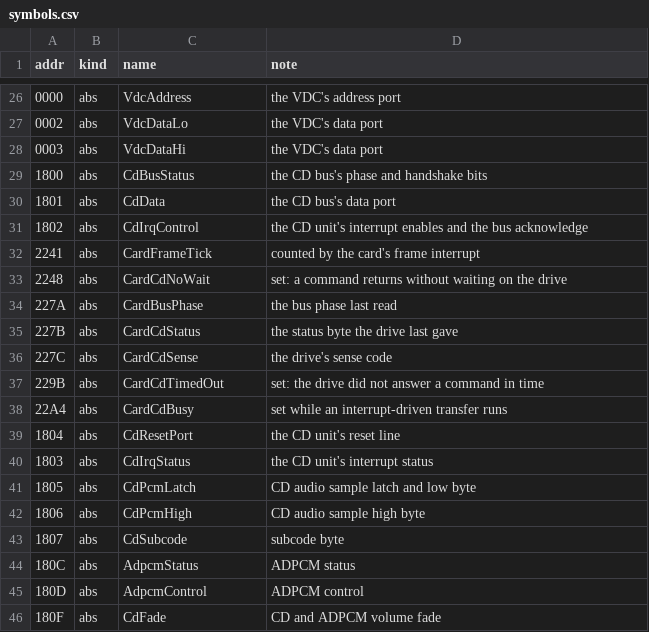
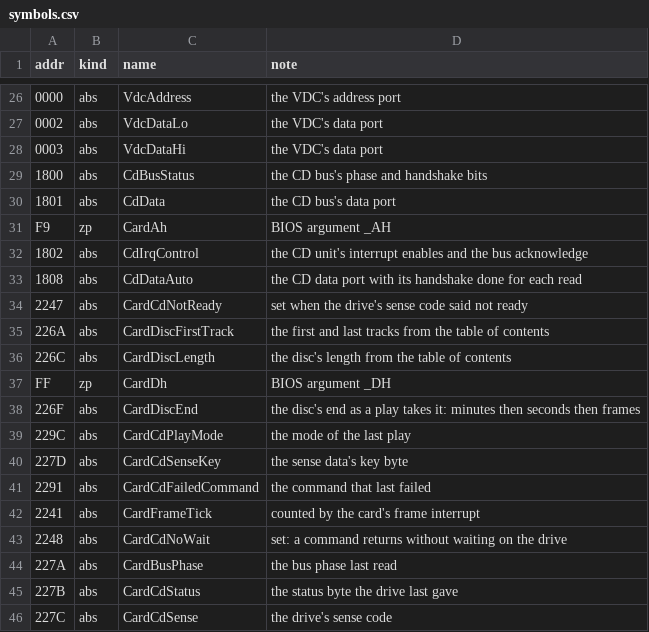
Before and after one commit to jeff-strutb/rondoofblood, a CSV file: syscard/config/symbols.csv, drawn as a sheet; only a part is shown, gaps mark what is left out; the shorter side is filled out with more unchanged rows; the diff names each change by its address in the sheet, - before the commit and + after, or states it on an @@ line.

Commit message:
Add the card's disc exchange, play and seek routines as C
Short of done: these are T2 at most. The card has no ledger, so no tier is
recorded for it. The planted-bug control for card code has not run, so a
pass here shows the gate agrees, not that it can catch a fault.

Not judged by any script: cd_retry_after_error, cd_drop_extra_data,
disc_end_minus_one_frame, cd_request_sense, clear_cd_result,
write_vram_word_pending, cd_pcmrd and unmap_math_bank were never run
(UNCOVERED). cd_pause, cd_subq and cd_test_unit ran (11, 11 and 6 calls)
but every call was unverified. cd_send_command has 313 of 432 calls
unverified.

Measured from a snapshot of this commit's files: image 40 routines, 262144
bytes, 0 differing. A5 0 divergent; card rows 129829 calls, 129037
identical, 792 unverified. Game rows excluding the card: 13747708
identical, 0 divergent, 764741 unverified, as before. A7 119770 of 119770
frames identical.

```diff
--- a/syscard/config/symbols.csv
+++ b/syscard/config/symbols.csv
+row 31: F9 | zp | CardAh | BIOS argument _AH
+row 33: 1808 | abs | CdDataAuto | the CD data port with its handshake done for each read
+row 34: 2247 | abs | CardCdNotReady | set when the drive's sense code said not ready
+row 35: 226A | abs | CardDiscFirstTrack | the first and last tracks from the table of contents
+row 36: 226C | abs | CardDiscLength | the disc's length from the table of contents
+row 37: FF | zp | CardDh | BIOS argument _DH
+row 38: 226F | abs | CardDiscEnd | the disc's end as a play takes it: minutes then seconds then frames
+row 39: 229C | abs | CardCdPlayMode | the mode of the last play
+row 40: 227D | abs | CardCdSenseKey | the sense data's key byte
+row 41: 2291 | abs | CardCdFailedCommand | the command that last failed
```
Also changed, not shown: 7 other files.
